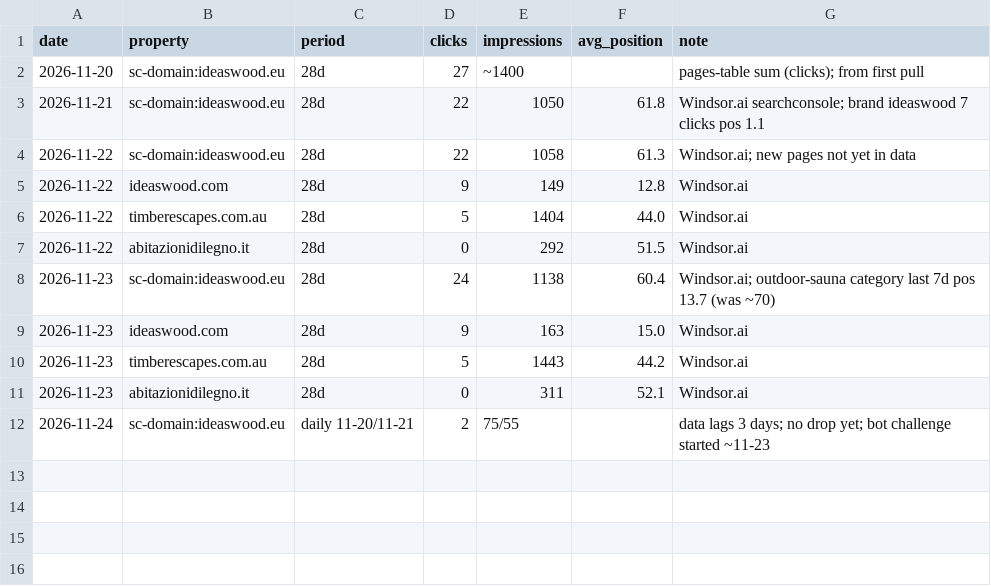
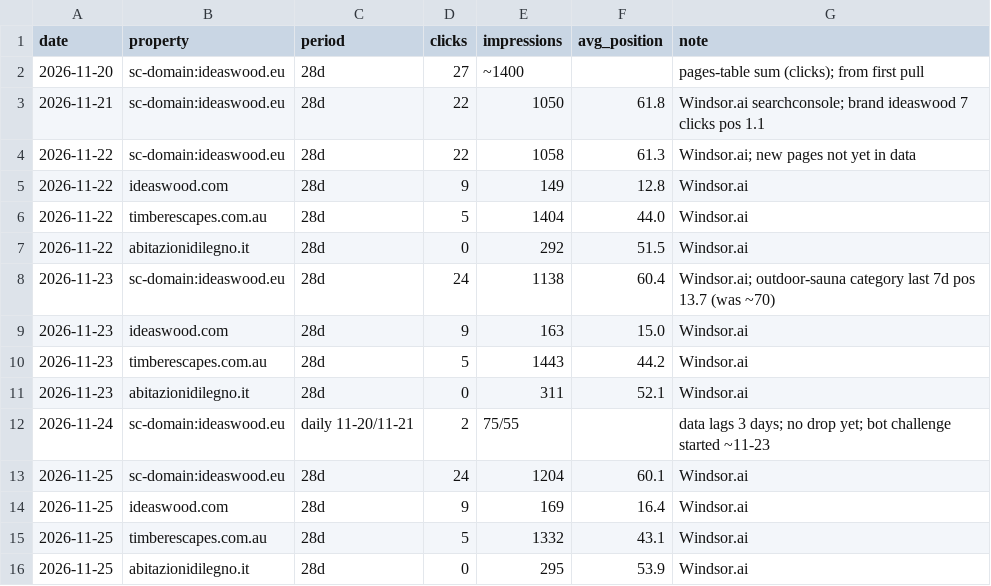
Before and after one commit to justinasteliuk-cmd/ideaswood-issues, a CSV file: seo/tracking/gsc-daily.csv, drawn as a sheet; the diff names each change by its address in the sheet, - before the commit and + after, or states it on an @@ line.

```diff
--- a/seo/tracking/gsc-daily.csv
+++ b/seo/tracking/gsc-daily.csv
+row 13: 2026-11-25 | sc-domain:ideaswood.eu | 28d | 24 | 1204 | 60.1 | Windsor.ai
+row 14: 2026-11-25 | ideaswood.com | 28d | 9 | 169 | 16.4 | Windsor.ai
+row 15: 2026-11-25 | timberescapes.com.au | 28d | 5 | 1332 | 43.1 | Windsor.ai
+row 16: 2026-11-25 | abitazionidilegno.it | 28d | 0 | 295 | 53.9 | Windsor.ai
```
Also changed, not shown: 1 other file.
